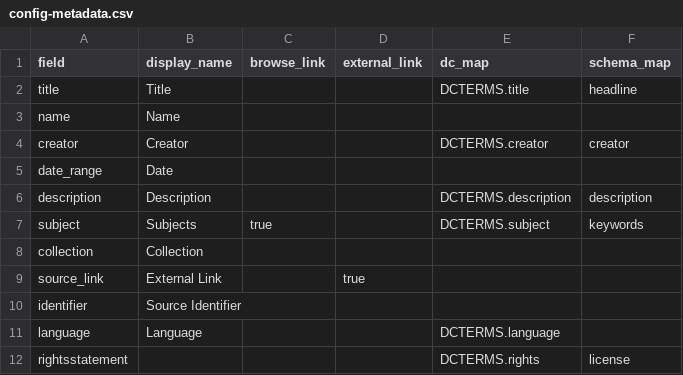
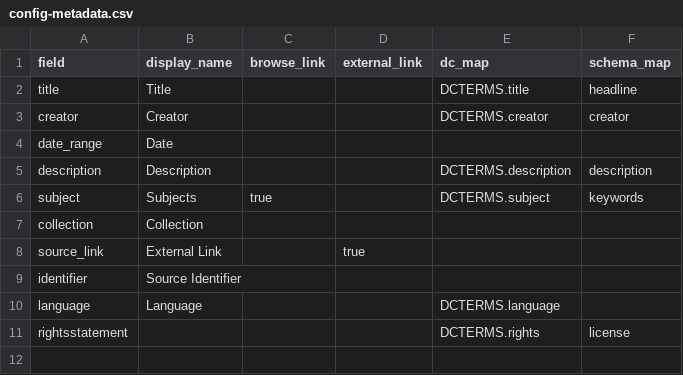
Before and after one commit to melindasusanto/dhsi-project, a CSV file: _data/config-metadata.csv, drawn as a sheet; the diff names each change by its address in the sheet, - before the commit and + after, or states it on an @@ line.

```diff
--- a/_data/config-metadata.csv
+++ b/_data/config-metadata.csv
-row 3: name | Name
```
Also changed, not shown: _data/config-browse.csv, _data/config-nav.csv, 1 other file.
